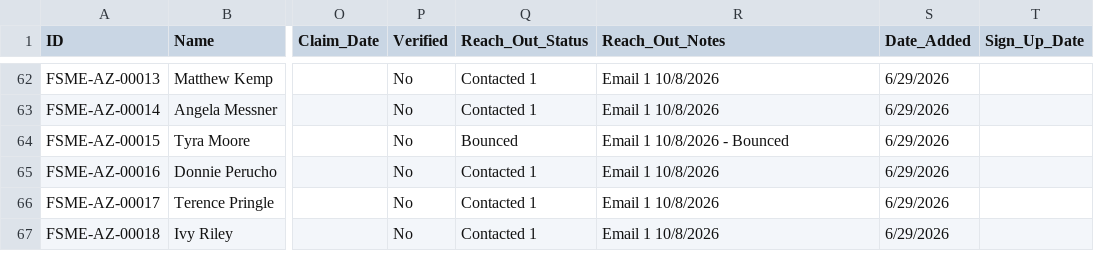
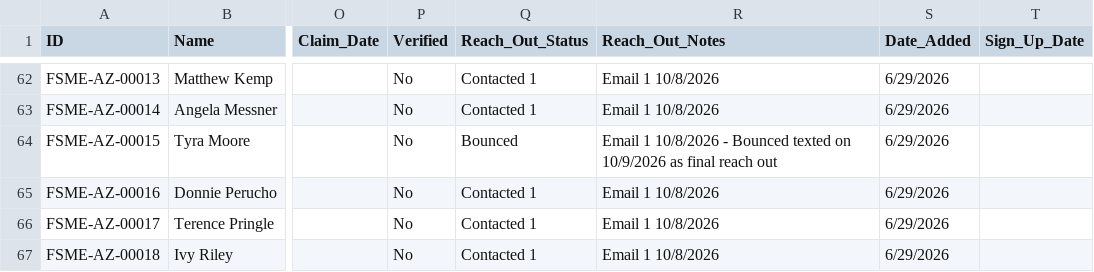
Before and after one commit to novernmanagement-coder/FSME-Tools, a CSV file: FoodSafetyMadeEasy/FSME Proctor Directory.csv, drawn as a sheet; only a part is shown, gaps mark what is left out; the diff names each change by its address in the sheet, - before the commit and + after, or states it on an @@ line.

Commit message:
CMS: edited Tyra Moore (FSME-AZ-00015)

```diff
--- a/FoodSafetyMadeEasy/FSME Proctor Directory.csv
+++ b/FoodSafetyMadeEasy/FSME Proctor Directory.csv
-R64 (Reach_Out_Notes): …- Bounced
+R64 (Reach_Out_Notes): …- Bounced texted on 10/9/2026 as final reach out
```
